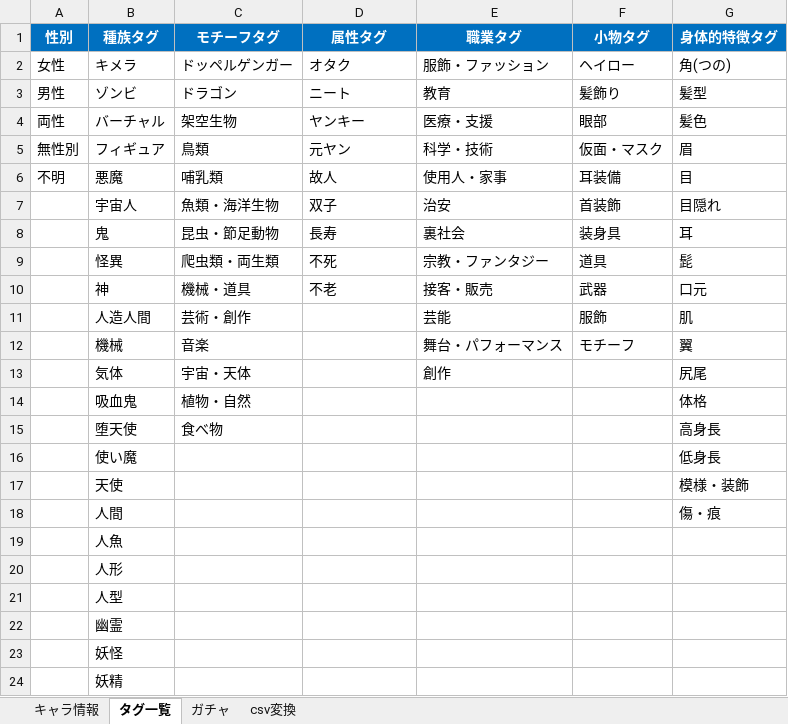
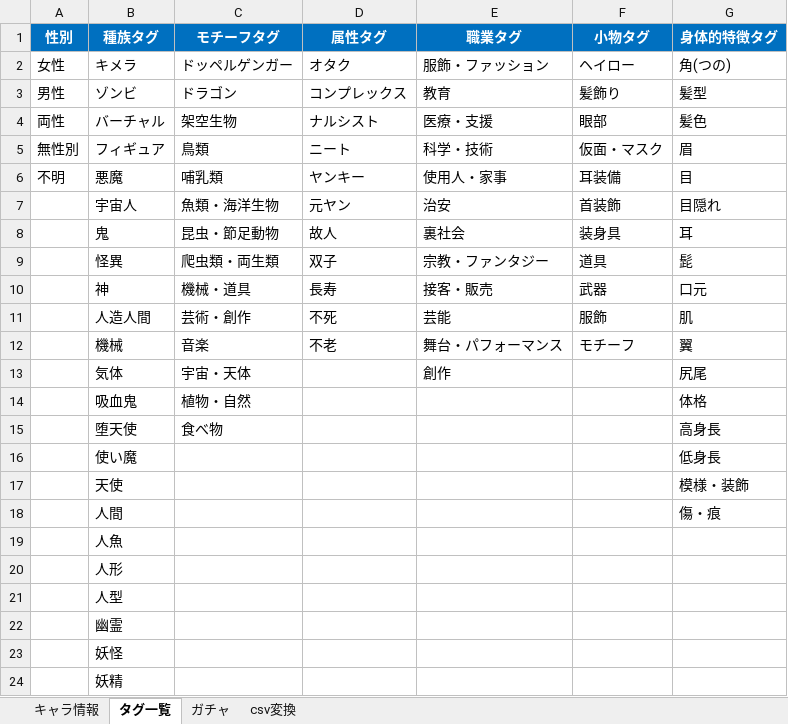
Before and after one commit to nyaruru-02/UTAU-Character-Icon-Library, an Excel workbook: data/characters.xlsm, sheet タグ一覧, drawn as a sheet; values as stored, in another font and other column widths than the file's, no borders; the diff names each change by its address in the sheet, - before the commit and + after, or states it on an @@ line.

```diff
--- a/data/characters.xlsm (sheet タグ一覧)
+++ b/data/characters.xlsm (sheet タグ一覧)
-D3 (属性タグ): ニート
+D3 (属性タグ): コンプレックス
-D4 (属性タグ): ヤンキー
+D4 (属性タグ): ナルシスト
-D5 (属性タグ): 元ヤン
+D5 (属性タグ): ニート
-D6 (属性タグ): 故人
+D6 (属性タグ): ヤンキー
-D7 (属性タグ): 双子
+D7 (属性タグ): 元ヤン
-D8 (属性タグ): 長寿
+D8 (属性タグ): 故人
-D9 (属性タグ): 不死
+D9 (属性タグ): 双子
-D10 (属性タグ): 不老
+D10 (属性タグ): 長寿
-D11 (属性タグ): (empty)
+D11 (属性タグ): 不死
-D12 (属性タグ): (empty)
+D12 (属性タグ): 不老
```
Also changed, not shown: sheet キャラ情報, sheet csv変換, sheet ガチャ, hidden cells, 2 other files.
